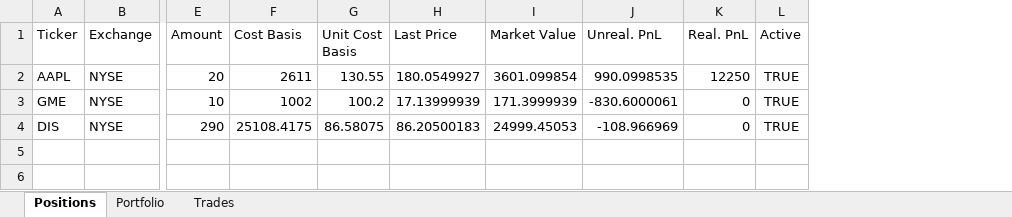
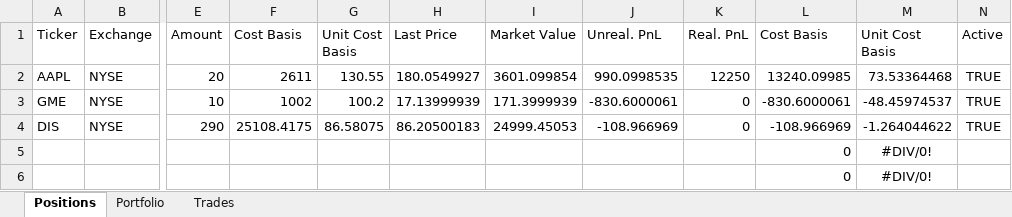
Before and after one commit to NotFrancee/portfolio_tracker, an Excel workbook: portfolio.xlsx, sheet Positions, drawn as a sheet; only a part is shown, gaps mark what is left out; values as stored, in another font and other column widths than the file's, no borders; rows hold the shown columns only; the diff names each change by its address in the sheet, - before the commit and + after, or states it on an @@ line.

```diff
--- a/portfolio.xlsx (sheet Positions)
+++ b/portfolio.xlsx (sheet Positions)
+column L (Cost Basis), rows 2-4: 13240.09985 | -830.6000061 | -108.966969
+column M (Unit Cost Basis), rows 2-4: 73.53364468 | -48.45974537 | -1.264044622
+row 5:  |  |  |  |  |  |  |  |  | 0 | #DIV/0!
+row 6:  |  |  |  |  |  |  |  |  | 0 | #DIV/0!
```
Also changed, not shown: sheet Trades, 4 other files.
